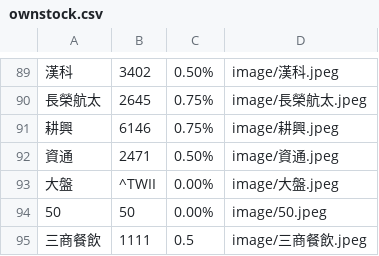
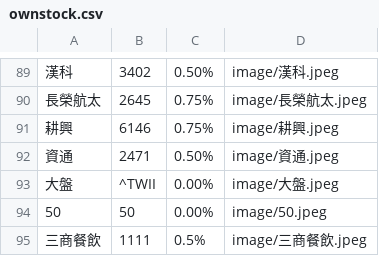
Before and after one commit to biung-od/personal, a CSV file: ownstock.csv, drawn as a sheet; only a part is shown, gaps mark what is left out.

Commit message:
ownstock.csv

```diff
--- a/ownstock.csv
+++ b/ownstock.csv
@@ -94,2 +94,2 @@
 50,50,0.00%,image/50.jpeg
-三商餐飲,1111,0.5,image/三商餐飲.jpeg
+三商餐飲,1111,0.5%,image/三商餐飲.jpeg
```
